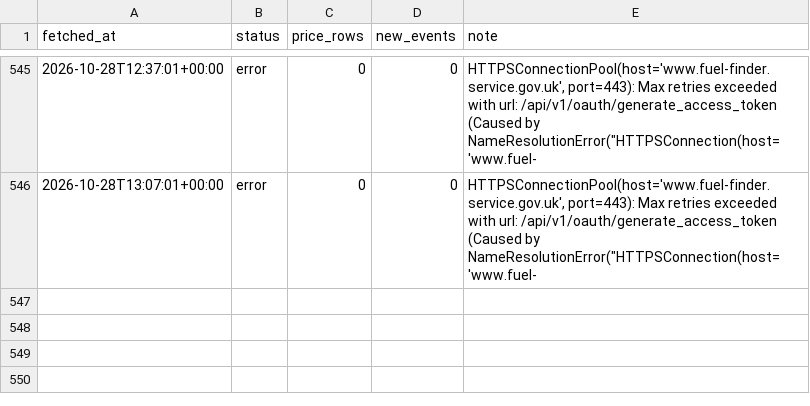
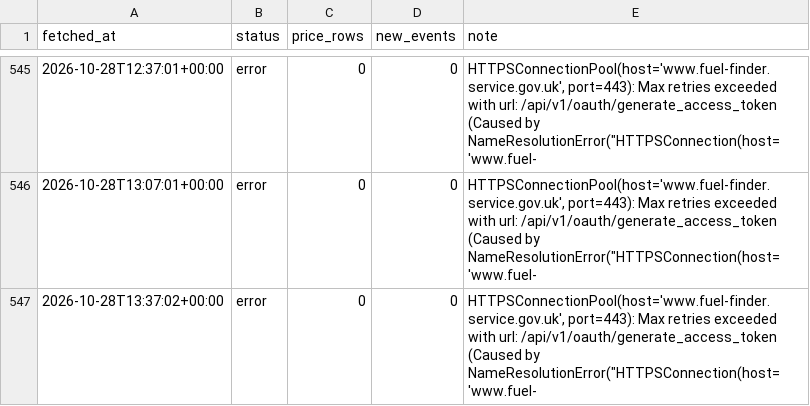
Before and after one commit to billylaight/billy-fuel-thing, a CSV file: data/runs.csv, drawn as a sheet; only a part is shown, gaps mark what is left out.

Commit message:
Fuel data 2026-10-28T13:37Z

```diff
--- a/data/runs.csv
+++ b/data/runs.csv
@@ -546 +546,2 @@ fetched_at,status,price_rows,new_events,note
 2026-10-28T13:07:01+00:00,error,0,0,"HTTPSConnectionPool(host='www.fuel-finder.service.gov.uk', port=443): Max retries exceeded with url: /api/v1/oauth/generate_access_token (Caused by NameResolutionError(""HTTPSConnection(host='www.fuel-"
+2026-10-28T13:37:02+00:00,error,0,0,"HTTPSConnectionPool(host='www.fuel-finder.service.gov.uk', port=443): Max retries exceeded with url: /api/v1/oauth/generate_access_token (Caused by NameResolutionError(""HTTPSConnection(host='www.fuel-"
```
